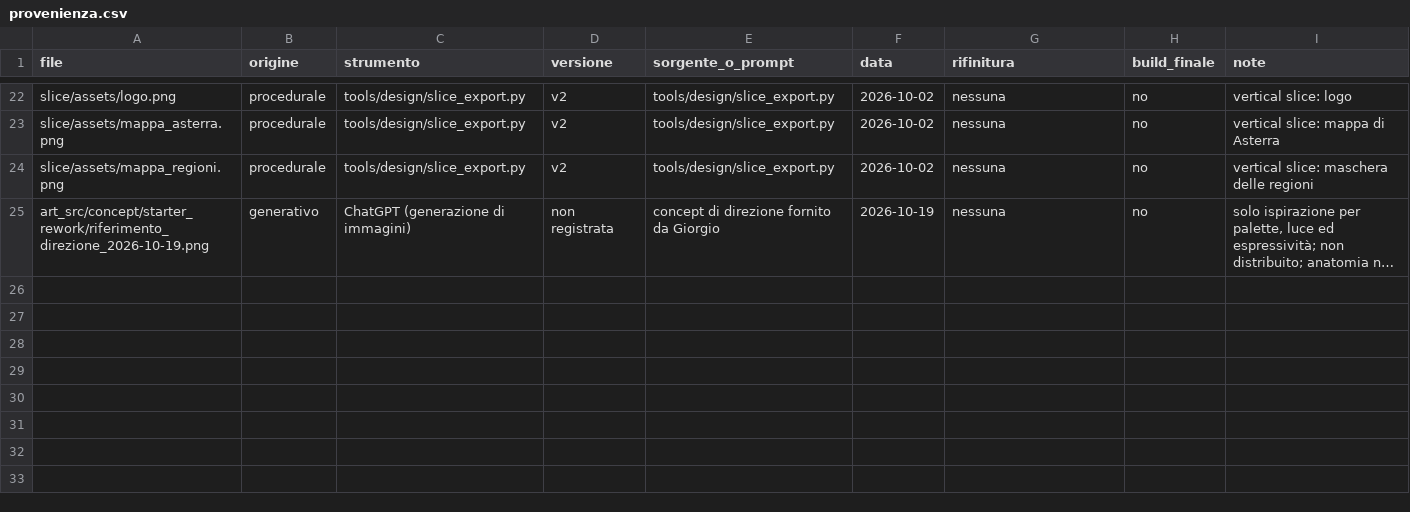
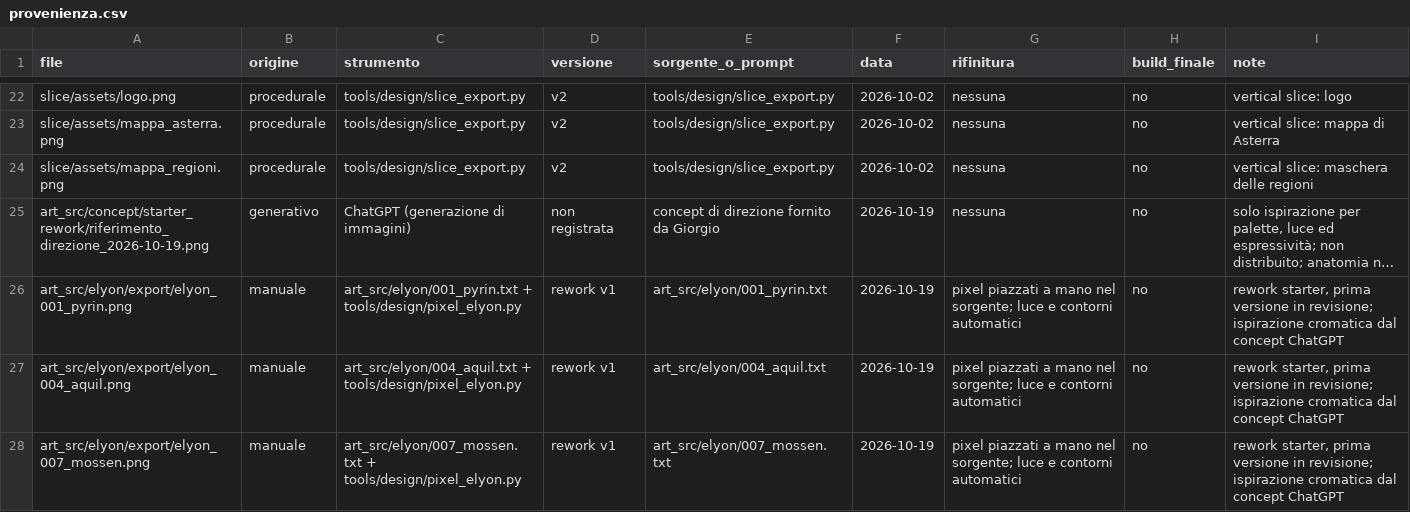
Before and after one commit to Giodurant/Eclyra, a CSV file: docs/assets/provenienza.csv, drawn as a sheet; only a part is shown, gaps mark what is left out; long unchanged cells end in …; the diff names each change by its address in the sheet, - before the commit and + after, or states it on an @@ line.

```diff
--- a/docs/assets/provenienza.csv
+++ b/docs/assets/provenienza.csv
+row 26: art_src/elyon/export/elyon_001_pyrin.png | manuale | art_src/elyon/001_pyrin.txt + tools/design/pixel_elyon.py | rework v1 | art_src/elyon/001_pyrin.txt | 2026-10-19 | pixel piazzati a mano nel sorgente; luce e contorni automatici | no | rework starter, prima versione in revisione; ispirazione cromatica dal concept ChatGPT
+row 27: art_src/elyon/export/elyon_004_aquil.png | manuale | art_src/elyon/004_aquil.txt + tools/design/pixel_elyon.py | rework v1 | art_src/elyon/004_aquil.txt | 2026-10-19 | pixel piazzati a mano nel sorgente; luce e contorni automatici | no | rework starter, prima versione in revisione; ispirazione cromatica dal concept ChatGPT
+row 28: art_src/elyon/export/elyon_007_mossen.png | manuale | art_src/elyon/007_mossen.txt + tools/design/pixel_elyon.py | rework v1 | art_src/elyon/007_mossen.txt | 2026-10-19 | pixel piazzati a mano nel sorgente; luce e contorni automatici | no | rework starter, prima versione in revisione; ispirazione cromatica dal concept ChatGPT
```
Also changed, not shown: 18 other files.
